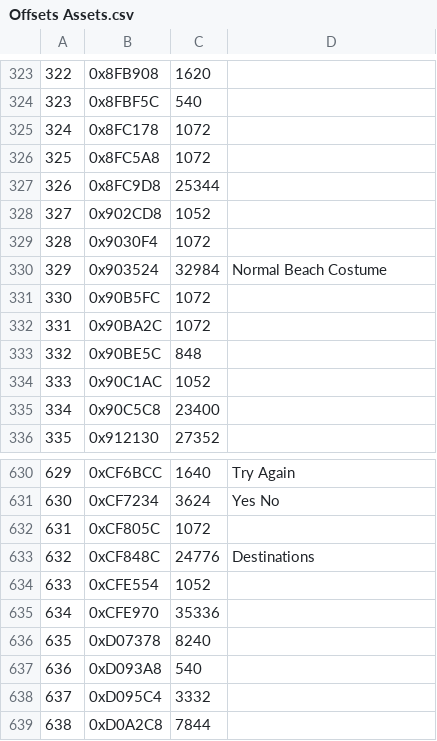
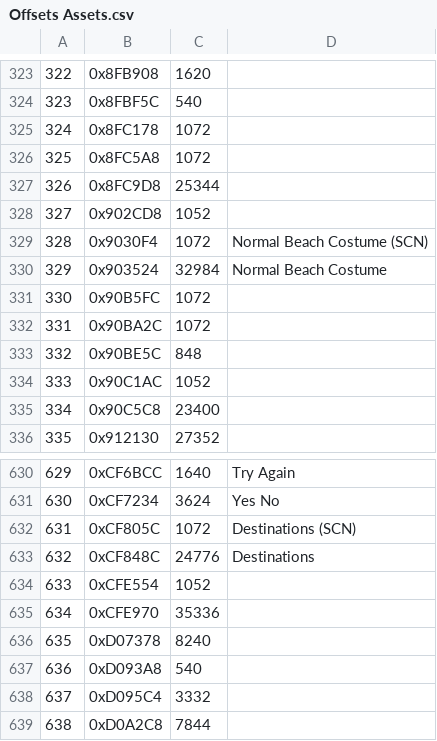
Before and after one commit to leomontenegro6/shantae-risky-revolution-traducao-ptbr, a CSV file: Ferramentas/ResourcesUnpacker/Offsets Assets.csv, drawn as a sheet; only a part is shown, gaps mark what is left out.

Commit message:
Editado gráfico da tela "Destinations".

```diff
--- a/Ferramentas/ResourcesUnpacker/Offsets Assets.csv
+++ b/Ferramentas/ResourcesUnpacker/Offsets Assets.csv
@@ -328,3 +328,3 @@
 327,0x902CD8,1052,
-328,0x9030F4,1072,
+328,0x9030F4,1072,Normal Beach Costume (SCN)
 329,0x903524,32984,Normal Beach Costume
@@ -631,3 +631,3 @@
 630,0xCF7234,3624,Yes No
-631,0xCF805C,1072,
+631,0xCF805C,1072,Destinations (SCN)
 632,0xCF848C,24776,Destinations
```
Also changed, not shown: 17 other files.
